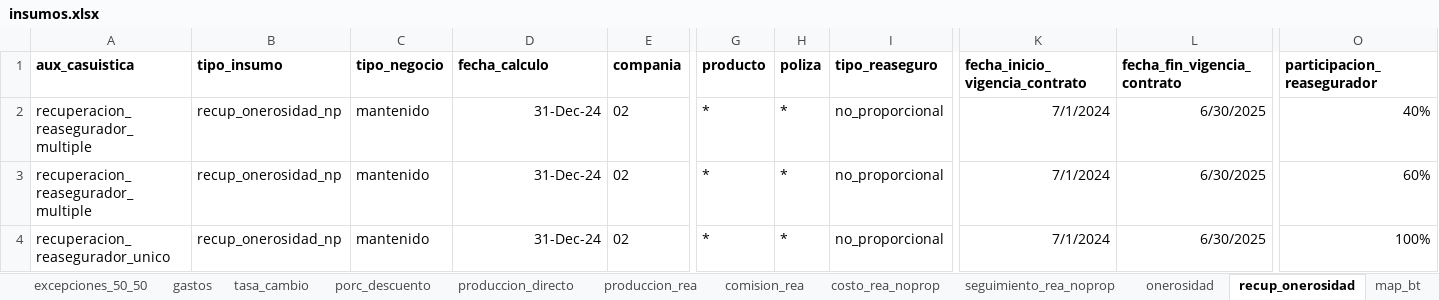
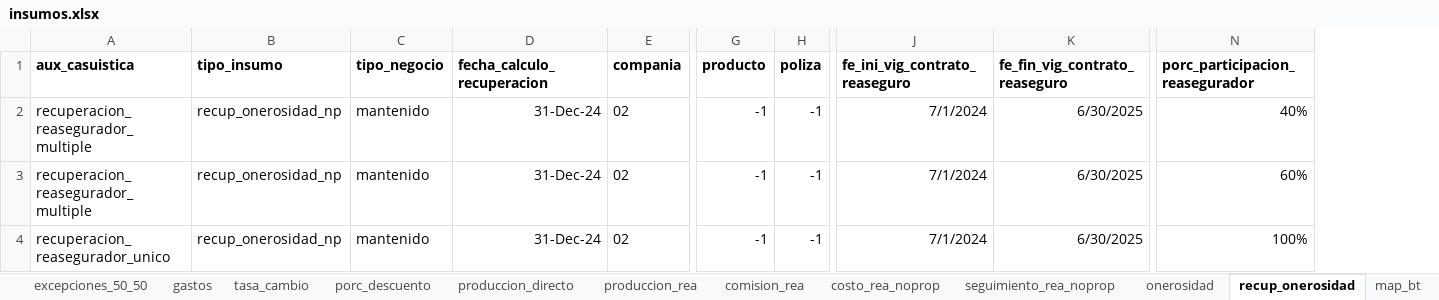
Before and after one commit to sebastobone/prototipo-pcr, an Excel workbook: prototipo_pcr/inputs/insumos.xlsx, sheet recup_onerosidad, drawn as a sheet; only a part is shown, gaps mark what is left out; values as stored, in another font and other column widths than the file's, no borders; removed rows and columns are numbered as before the commit, all else as after; the diff names each change by its address in the sheet, - before the commit and + after, or states it on an @@ line.

```diff
--- a/prototipo_pcr/inputs/insumos.xlsx (sheet recup_onerosidad)
+++ b/prototipo_pcr/inputs/insumos.xlsx (sheet recup_onerosidad)
-column I (tipo_reaseguro), rows 2-4: all no_proporcional
-D1: fecha_calculo
+D1: fecha_calculo_recuperacion
-J1: fecha_inicio_vigencia_contrato
+J1: fe_ini_vig_contrato_reaseguro
-K1: fecha_fin_vigencia_contrato
+K1: fe_fin_vig_contrato_reaseguro
-N1: participacion_reasegurador
+N1: porc_participacion_reasegurador
-G2:G4 (producto): *
+G2:G4 (producto): -1
-H2:H4 (poliza): *
+H2:H4 (poliza): -1
```
Also changed, not shown: sheet param_contabilidad, sheet tipo_seguro, formulas that keep their value, prototipo_pcr/inputs/componente_pcr.xlsx, prototipo_pcr/inputs/nomenclatura.xlsx, 8 other files.
